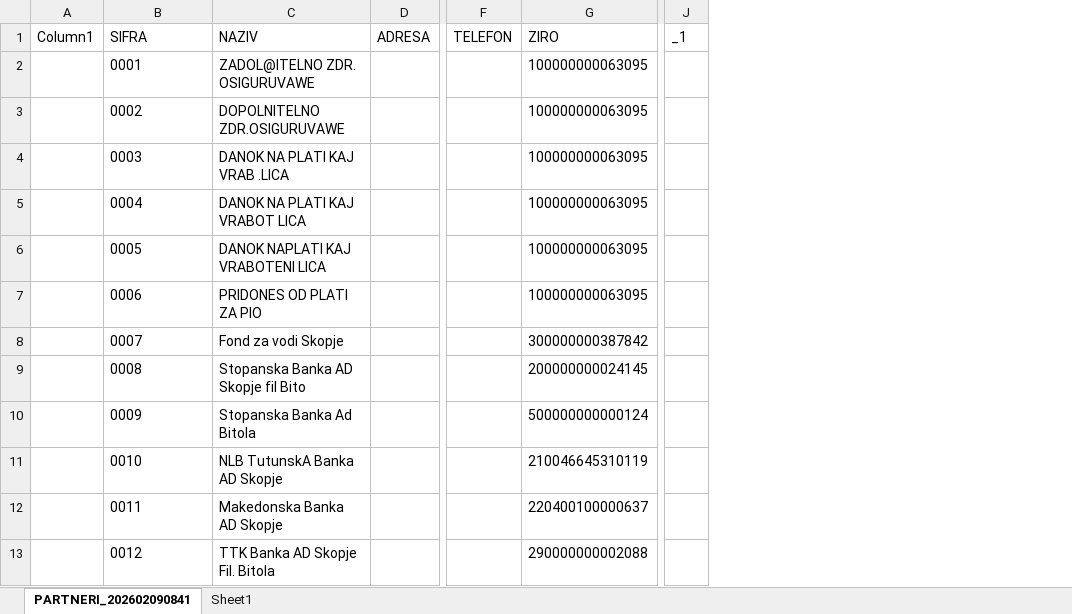
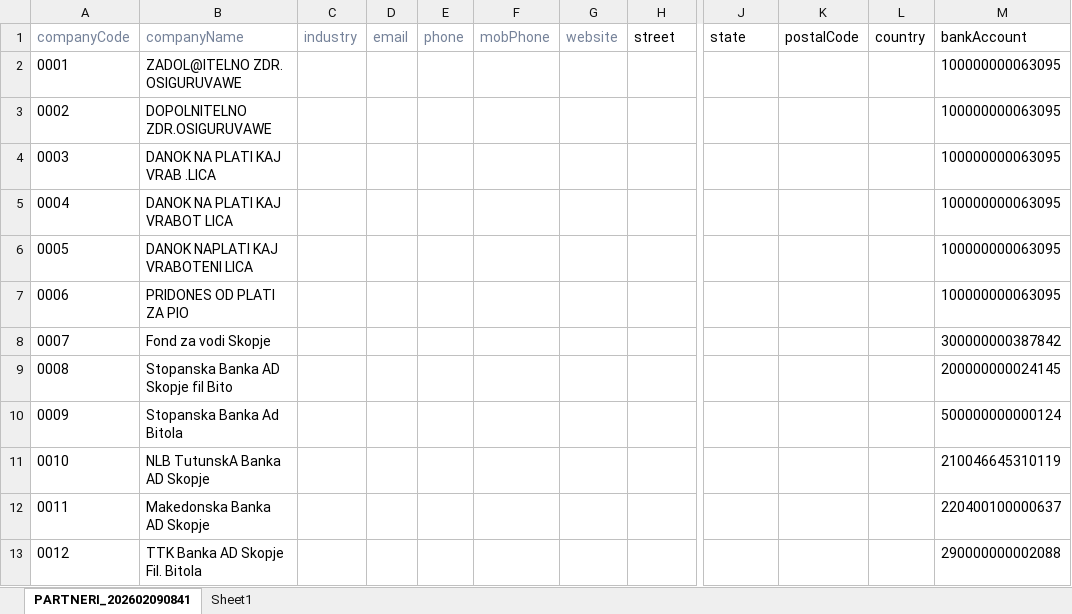
Before and after one commit to bojanstrkovski-21/contacts-db, an Excel workbook: partneri-01.2026.xlsx, sheet PARTNERI_202602090841, drawn as a sheet; only a part is shown, gaps mark what is left out; values as stored, in another font and other column widths than the file's, no borders; table styles not drawn; removed rows and columns are numbered as before the commit, all else as after; rows hold the shown columns only; the diff names each change by its address in the sheet, - before the commit and + after, or states it on an @@ line.

Commit message:
update new entries and added erro handler

```diff
--- a/partneri-01.2026.xlsx (sheet PARTNERI_202602090841)
+++ b/partneri-01.2026.xlsx (sheet PARTNERI_202602090841)
-column A, empty
+column C, empty
+column D, empty
+column E, empty
+column F, empty
+column G, empty
+column K, empty
+column L, empty
-column J, empty
-row 1: Column1 | SIFRA | NAZIV | ADRESA | TELEFON | ZIRO | _1
+row 1: companyCode | companyName | industry | email | phone | mobPhone | website | street | state | postalCode | country | bankAccount
```
Also changed, not shown: 5 other files.
